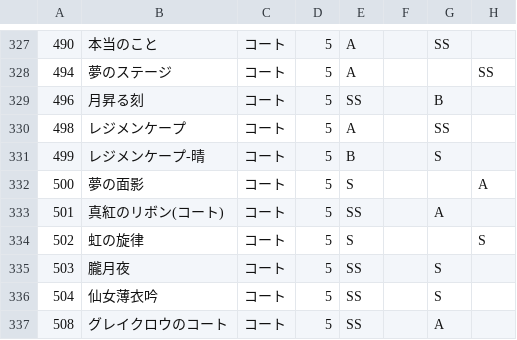
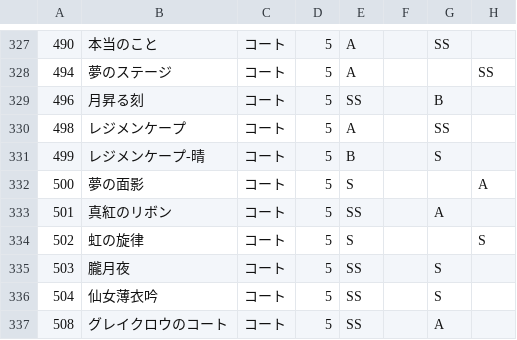
Before and after one commit to ShTair/MiracleNikkiData, a CSV file: Items/2_Coat.csv, drawn as a sheet; only a part is shown, gaps mark what is left out; the diff names each change by its address in the sheet, - before the commit and + after, or states it on an @@ line.

```diff
--- a/Items/2_Coat.csv
+++ b/Items/2_Coat.csv
-B333: 真紅のリボン(コート)
+B333: 真紅のリボン
```
Also changed, not shown: Items/0_Hairstyle.csv, Items/7_Accessory.csv.
